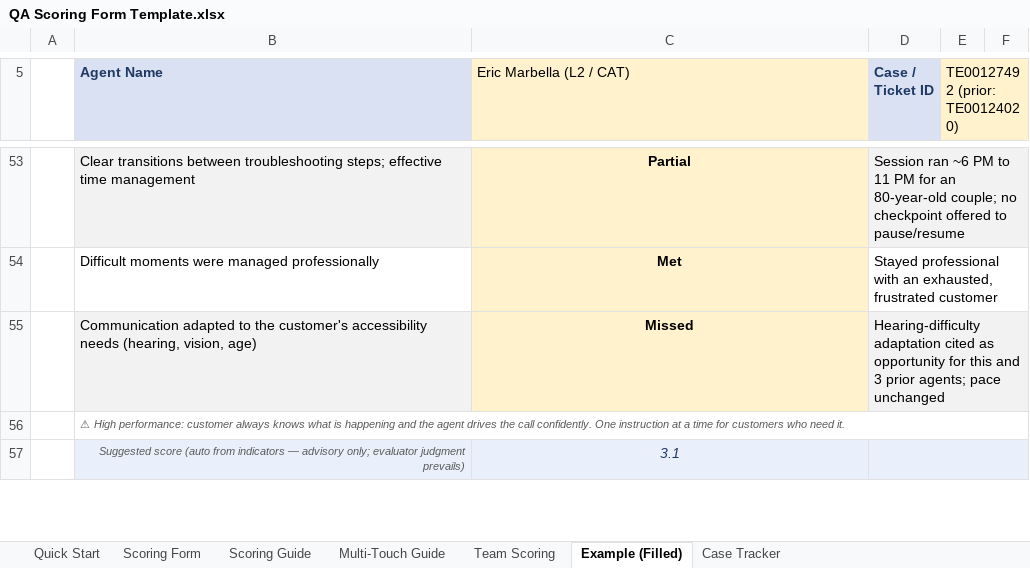
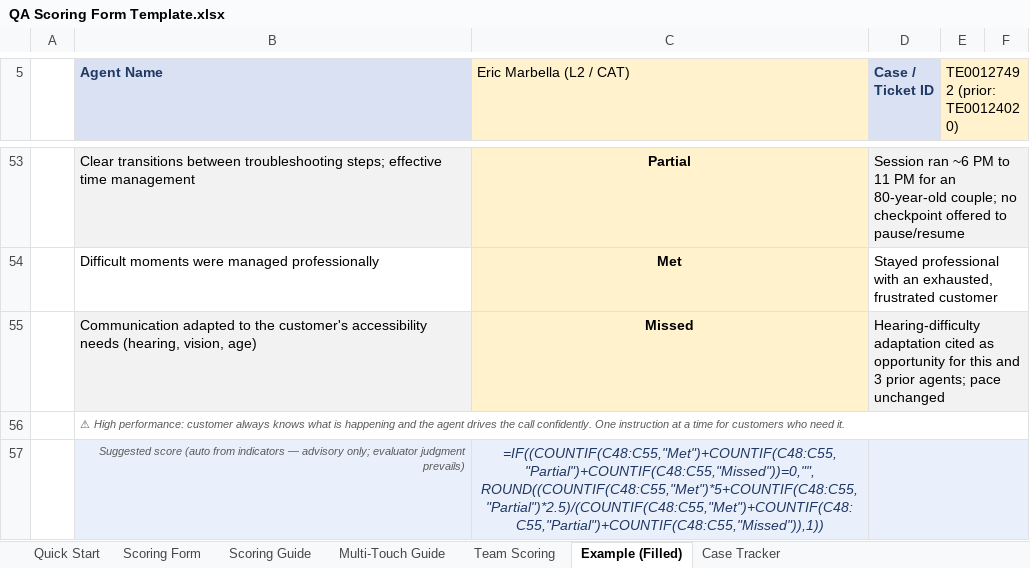
Before and after one commit to edmarpadayhag-vscode/Linksys-QA-Rubric-Form, an Excel workbook: QA Scoring Form Template.xlsx, sheet Example (Filled), drawn as a sheet; only a part is shown, gaps mark what is left out; values as stored, in another font and other column widths than the file's, no borders; formulas without a stored value are shown as written; conditional formats not drawn; the diff covers the shown part only; the diff names each change by its address in the sheet, - before the commit and + after, or states it on an @@ line.

```diff
--- a/QA Scoring Form Template.xlsx (sheet Example (Filled))
+++ b/QA Scoring Form Template.xlsx (sheet Example (Filled))
-C57 (Eric Marbella (L2 / CAT)): 3.1
+C57 (Eric Marbella (L2 / CAT)): =IF((COUNTIF(C48:C55,"Met")+COUNTIF(C48:C55,"Partial")+COUNTIF(C48:C55,"Missed"))=0,"",ROUND((COUNTIF(C48:C55,"Met")*5+COUNTIF(C48:C55,"Partial")*2.5)/(COUNTIF(C48:C55,"Met")+COUNTIF(C48:C55,"Partial")+COUNTIF(C48:C55,"Missed")),1))
```
Also changed, not shown: 8 added rows, 8 removed rows and 15 edited cells elsewhere in this sheet, sheet Case Tracker, sheet Scoring Form, sheet Team Scoring, formulas that keep their value, 1 other file.
